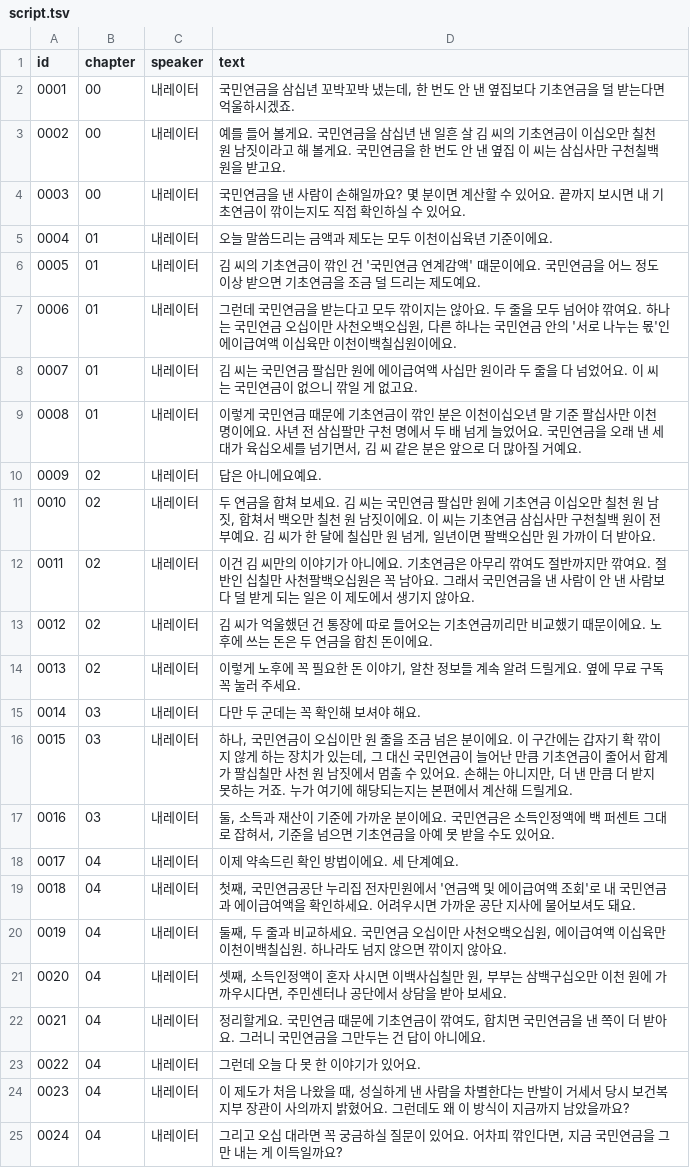
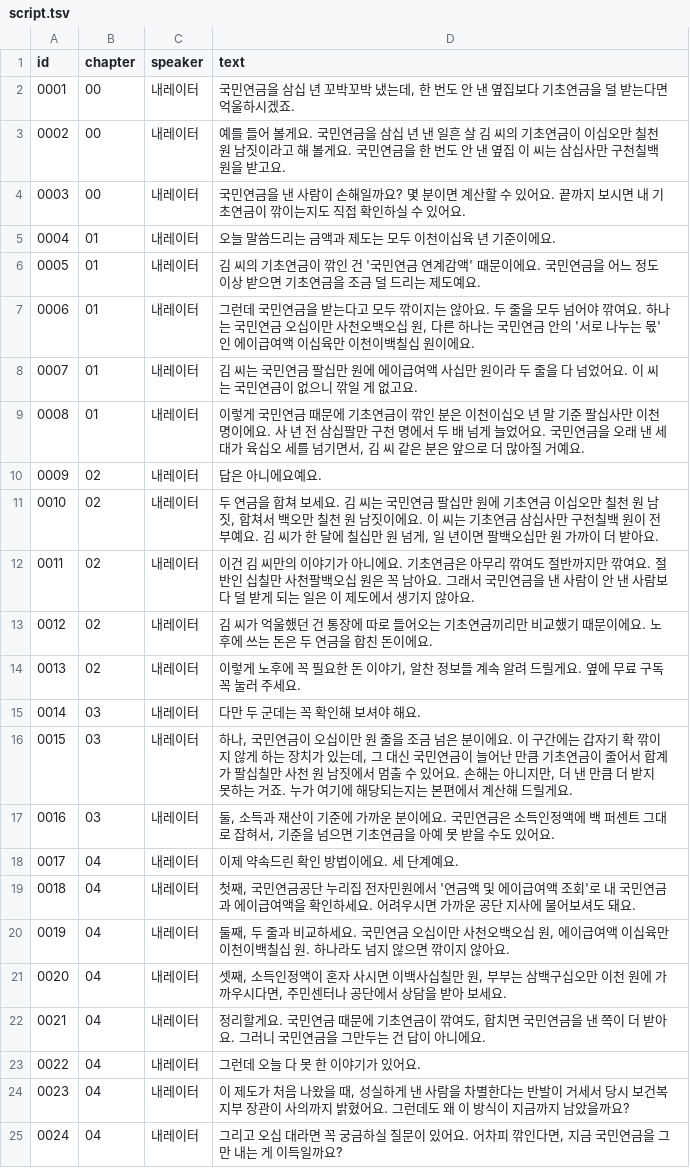
Before and after one commit to UNO265/senior-channel, a TSV file: docs/episodes/ep01-short/tts/script.tsv, drawn as a sheet; only a part is shown.

```diff
--- a/docs/episodes/ep01-short/tts/script.tsv
+++ b/docs/episodes/ep01-short/tts/script.tsv
@@ -1,13 +1,13 @@
 id	chapter	speaker	text
-0001	00	내레이터	국민연금을 삼십년 꼬박꼬박 냈는데, 한 번도 안 낸 옆집보다 기초연금을 덜 받는다면 억울하시겠죠.
-0002	00	내레이터	예를 들어 볼게요. 국민연금을 삼십년 낸 일흔 살 김 씨의 기초연금이 이십오만 칠천 원 남짓이라고 해 볼게요. 국민연금을 한 번도 안 낸 옆집 이 씨는 삼십사만 구천칠백 원을 받고요.
+0001	00	내레이터	국민연금을 삼십 년 꼬박꼬박 냈는데, 한 번도 안 낸 옆집보다 기초연금을 덜 받는다면 억울하시겠죠.
+0002	00	내레이터	예를 들어 볼게요. 국민연금을 삼십 년 낸 일흔 살 김 씨의 기초연금이 이십오만 칠천 원 남짓이라고 해 볼게요. 국민연금을 한 번도 안 낸 옆집 이 씨는 삼십사만 구천칠백 원을 받고요.
 0003	00	내레이터	국민연금을 낸 사람이 손해일까요? 몇 분이면 계산할 수 있어요. 끝까지 보시면 내 기초연금이 깎이는지도 직접 확인하실 수 있어요.
-0004	01	내레이터	오늘 말씀드리는 금액과 제도는 모두 이천이십육년 기준이에요.
+0004	01	내레이터	오늘 말씀드리는 금액과 제도는 모두 이천이십육 년 기준이에요.
 0005	01	내레이터	김 씨의 기초연금이 깎인 건 '국민연금 연계감액' 때문이에요. 국민연금을 어느 정도 이상 받으면 기초연금을 조금 덜 드리는 제도예요.
-0006	01	내레이터	그런데 국민연금을 받는다고 모두 깎이지는 않아요. 두 줄을 모두 넘어야 깎여요. 하나는 국민연금 오십이만 사천오백오십원, 다른 하나는 국민연금 안의 '서로 나누는 몫'인 에이급여액 이십육만 이천이백칠십원이에요.
+0006	01	내레이터	그런데 국민연금을 받는다고 모두 깎이지는 않아요. 두 줄을 모두 넘어야 깎여요. 하나는 국민연금 오십이만 사천오백오십 원, 다른 하나는 국민연금 안의 '서로 나누는 몫'인 에이급여액 이십육만 이천이백칠십 원이에요.
 0007	01	내레이터	김 씨는 국민연금 팔십만 원에 에이급여액 사십만 원이라 두 줄을 다 넘었어요. 이 씨는 국민연금이 없으니 깎일 게 없고요.
-0008	01	내레이터	이렇게 국민연금 때문에 기초연금이 깎인 분은 이천이십오년 말 기준 팔십사만 이천 명이에요. 사년 전 삼십팔만 구천 명에서 두 배 넘게 늘었어요. 국민연금을 오래 낸 세대가 육십오세를 넘기면서, 김 씨 같은 분은 앞으로 더 많아질 거예요.
+0008	01	내레이터	이렇게 국민연금 때문에 기초연금이 깎인 분은 이천이십오 년 말 기준 팔십사만 이천 명이에요. 사 년 전 삼십팔만 구천 명에서 두 배 넘게 늘었어요. 국민연금을 오래 낸 세대가 육십오 세를 넘기면서, 김 씨 같은 분은 앞으로 더 많아질 거예요.
 0009	02	내레이터	답은 아니에요예요.
-0010	02	내레이터	두 연금을 합쳐 보세요. 김 씨는 국민연금 팔십만 원에 기초연금 이십오만 칠천 원 남짓, 합쳐서 백오만 칠천 원 남짓이에요. 이 씨는 기초연금 삼십사만 구천칠백 원이 전부예요. 김 씨가 한 달에 칠십만 원 넘게, 일년이면 팔백오십만 원 가까이 더 받아요.
-0011	02	내레이터	이건 김 씨만의 이야기가 아니에요. 기초연금은 아무리 깎여도 절반까지만 깎여요. 절반인 십칠만 사천팔백오십원은 꼭 남아요. 그래서 국민연금을 낸 사람이 안 낸 사람보다 덜 받게 되는 일은 이 제도에서 생기지 않아요.
+0010	02	내레이터	두 연금을 합쳐 보세요. 김 씨는 국민연금 팔십만 원에 기초연금 이십오만 칠천 원 남짓, 합쳐서 백오만 칠천 원 남짓이에요. 이 씨는 기초연금 삼십사만 구천칠백 원이 전부예요. 김 씨가 한 달에 칠십만 원 넘게, 일 년이면 팔백오십만 원 가까이 더 받아요.
+0011	02	내레이터	이건 김 씨만의 이야기가 아니에요. 기초연금은 아무리 깎여도 절반까지만 깎여요. 절반인 십칠만 사천팔백오십 원은 꼭 남아요. 그래서 국민연금을 낸 사람이 안 낸 사람보다 덜 받게 되는 일은 이 제도에서 생기지 않아요.
 0012	02	내레이터	김 씨가 억울했던 건 통장에 따로 들어오는 기초연금끼리만 비교했기 때문이에요. 노후에 쓰는 돈은 두 연금을 합친 돈이에요.
@@ -19,3 +19,3 @@ id	chapter	speaker	text
 0018	04	내레이터	첫째, 국민연금공단 누리집 전자민원에서 '연금액 및 에이급여액 조회'로 내 국민연금과 에이급여액을 확인하세요. 어려우시면 가까운 공단 지사에 물어보셔도 돼요.
-0019	04	내레이터	둘째, 두 줄과 비교하세요. 국민연금 오십이만 사천오백오십원, 에이급여액 이십육만 이천이백칠십원. 하나라도 넘지 않으면 깎이지 않아요.
+0019	04	내레이터	둘째, 두 줄과 비교하세요. 국민연금 오십이만 사천오백오십 원, 에이급여액 이십육만 이천이백칠십 원. 하나라도 넘지 않으면 깎이지 않아요.
 0020	04	내레이터	셋째, 소득인정액이 혼자 사시면 이백사십칠만 원, 부부는 삼백구십오만 이천 원에 가까우시다면, 주민센터나 공단에서 상담을 받아 보세요.
```
Also changed, not shown: docs/episodes/ep01/tts/script.tsv, 11 other files.
